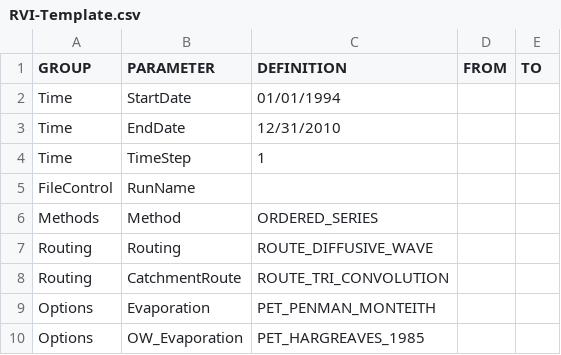
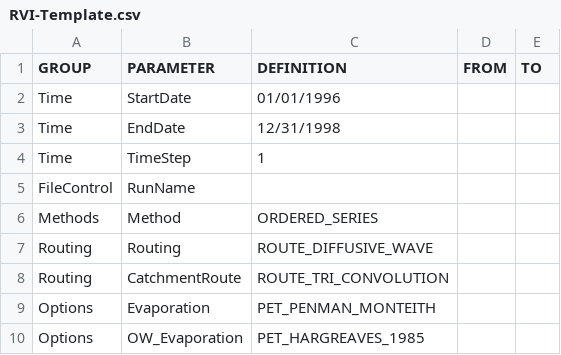
Before and after one commit to Okanagan-Basin-Water-Board/obwb-hydro-modelling, a CSV file: input-data/raw/parameter-codes/RVI-Template.csv, drawn as a sheet; only a part is shown.

Commit message:
Changed model run dates to allow faster runs for testing

```diff
--- a/input-data/raw/parameter-codes/RVI-Template.csv
+++ b/input-data/raw/parameter-codes/RVI-Template.csv
@@ -1,4 +1,4 @@
 GROUP,PARAMETER,DEFINITION,FROM,TO
-Time,StartDate,01/01/1994,,
-Time,EndDate,12/31/2010,,
+Time,StartDate,01/01/1996,,
+Time,EndDate,12/31/1998,,
 Time,TimeStep,1,,
```
